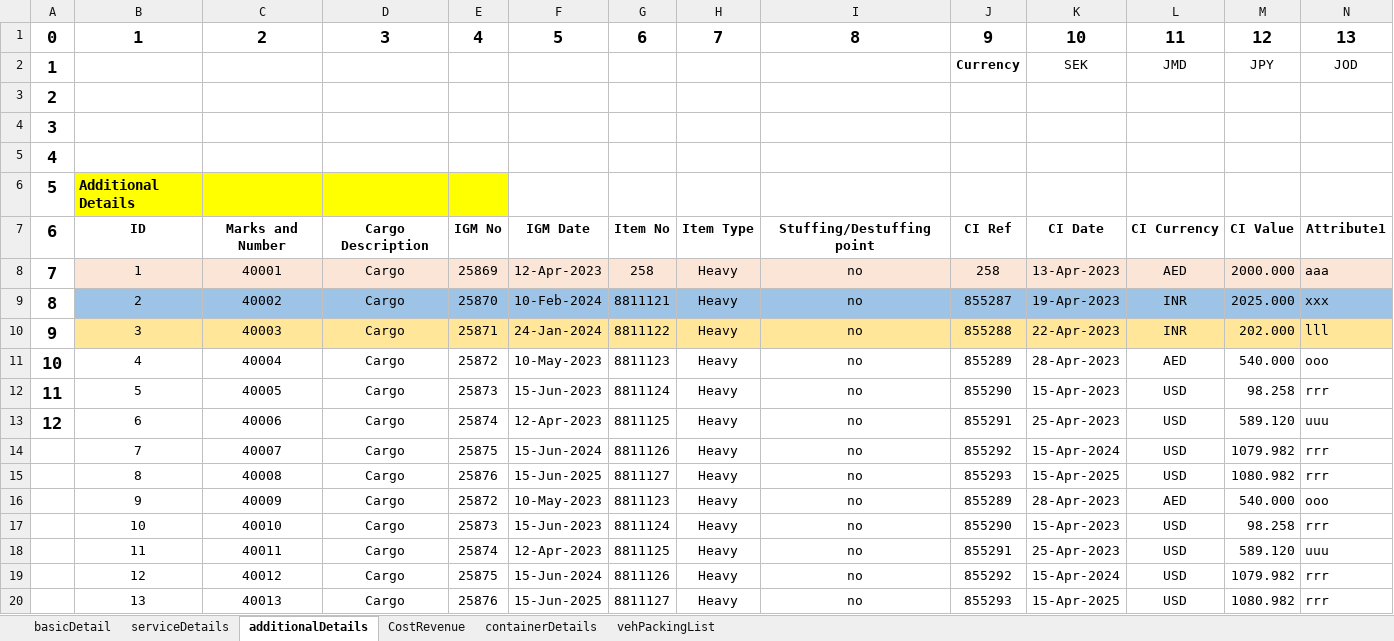
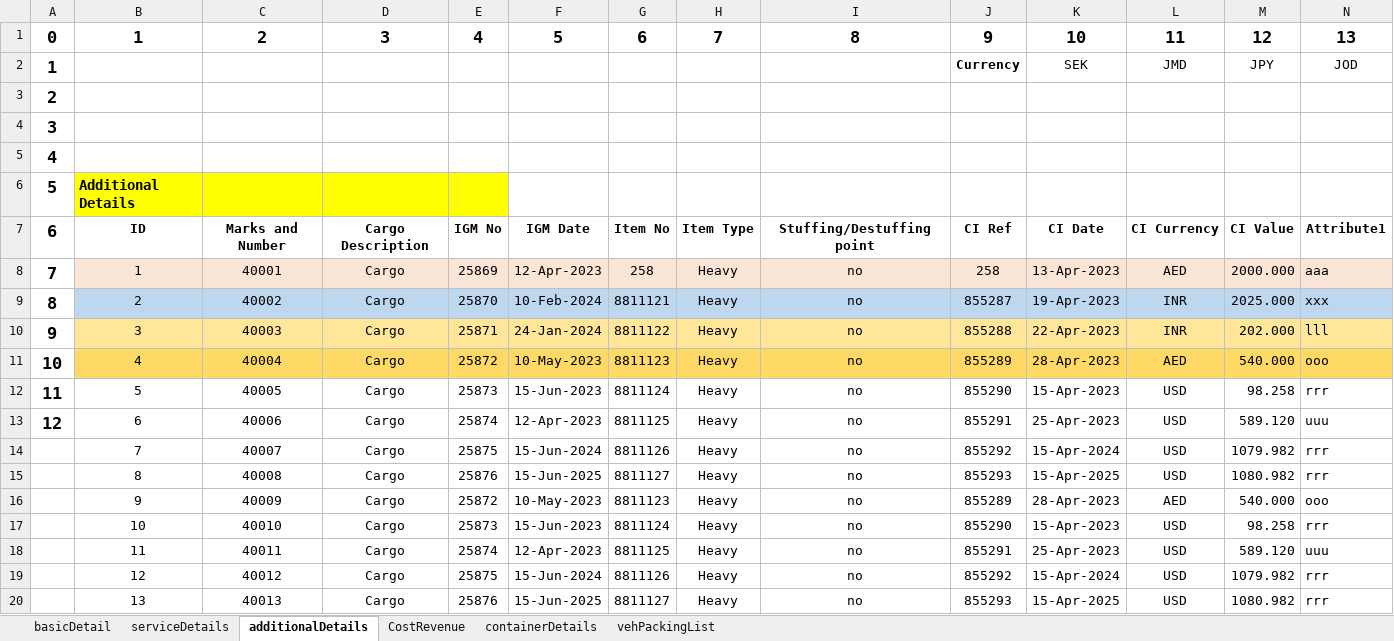
Before and after one commit to LaxmanJBM/MaintainBooking, an Excel workbook: Test_Data/sample_Test.xlsx, sheet additionalDetails, drawn as a sheet; only a part is shown; values as stored, in another font and other column widths than the file's, no borders; conditional formats not drawn; the diff covers the shown part only; the diff names each change by its address in the sheet, - before the commit and + after, or states it on an @@ line.

```diff
--- a/Test_Data/sample_Test.xlsx (sheet additionalDetails)
+++ b/Test_Data/sample_Test.xlsx (sheet additionalDetails)
-B9:N9 fill: #9DC3E6
+B9:N9 fill: #BDD7EE
-B11:N11 fill: none
+B11:N11 fill: #FFD966
```
Also changed, not shown: cell formats elsewhere in this sheet, sheet basicDetail, sheet CostRevenue, sheet containerDetails, sheet vehPackingList, sheet serviceDetails, 11 other files.
